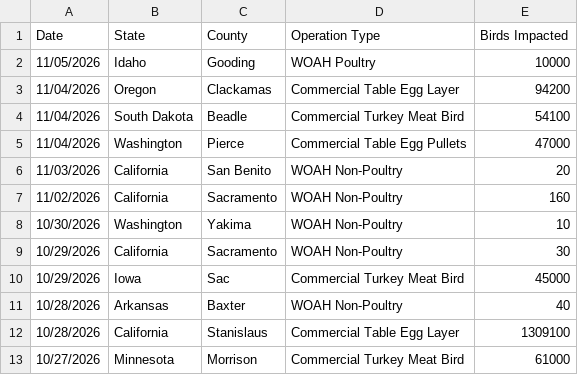
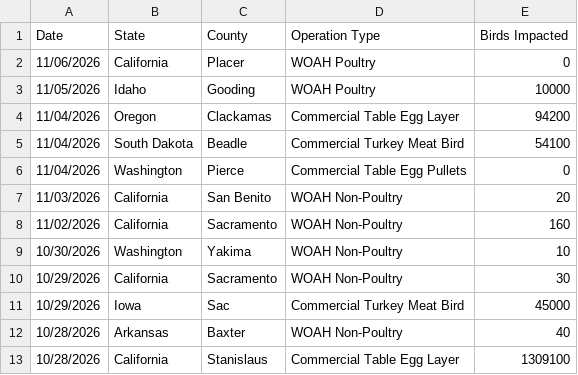
Before and after one commit to casey891/hpai-dashboard, a CSV file: data/poultry_detections.csv, drawn as a sheet; only a part is shown; the shorter side is filled out with more unchanged rows.

```diff
--- a/data/poultry_detections.csv
+++ b/data/poultry_detections.csv
@@ -1,2 +1,3 @@
 Date,State,County,Operation Type,Birds Impacted
+11/06/2026,California,Placer,WOAH Poultry,0
 11/05/2026,Idaho,Gooding,WOAH Poultry,10000
@@ -4,3 +5,3 @@ Date,State,County,Operation Type,Birds Impacted
 11/04/2026,South Dakota,Beadle,Commercial Turkey Meat Bird,54100
-11/04/2026,Washington,Pierce,Commercial Table Egg Pullets,47000
+11/04/2026,Washington,Pierce,Commercial Table Egg Pullets,0
 11/03/2026,California,San Benito,WOAH Non-Poultry,20
```
Also changed, not shown: data/livestock_detections.csv, 3 other files.
